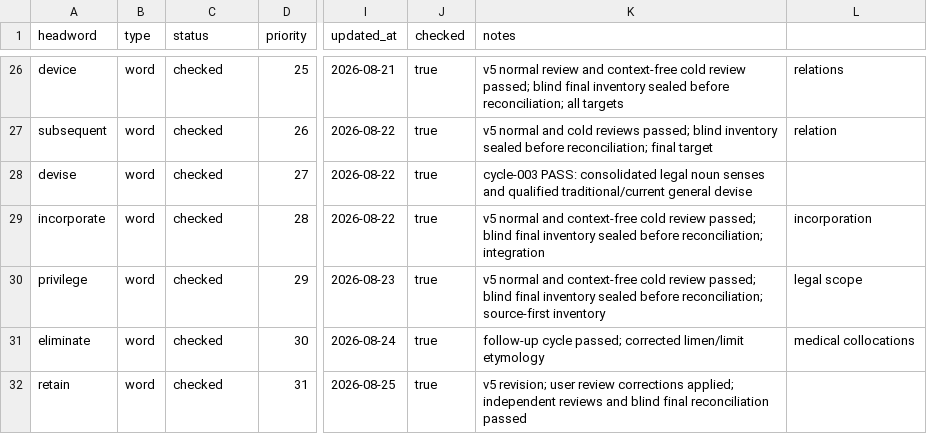
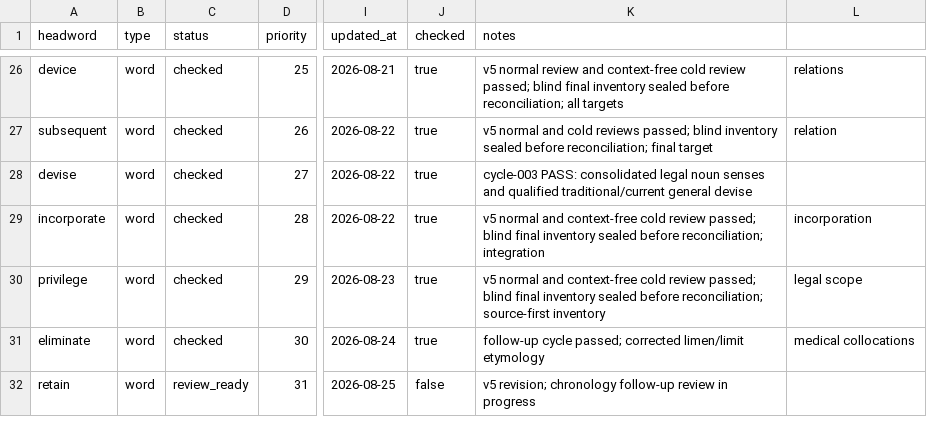
Before and after one commit to Kyapya/english-dictionary, a CSV file: queue/words.csv, drawn as a sheet; only a part is shown, gaps mark what is left out; the diff names each change by its address in the sheet, - before the commit and + after, or states it on an @@ line.

Commit message:
chore: reopen retain queue for follow-up review

```diff
--- a/queue/words.csv
+++ b/queue/words.csv
-C32 (status): checked
+C32 (status): review_ready
-J32 (checked): true
+J32 (checked): false
-K32 (notes): v5 revision; user review corrections applied; independent reviews and blind final reconciliation passed
+K32 (notes): v5 revision; chronology follow-up review in progress
```
